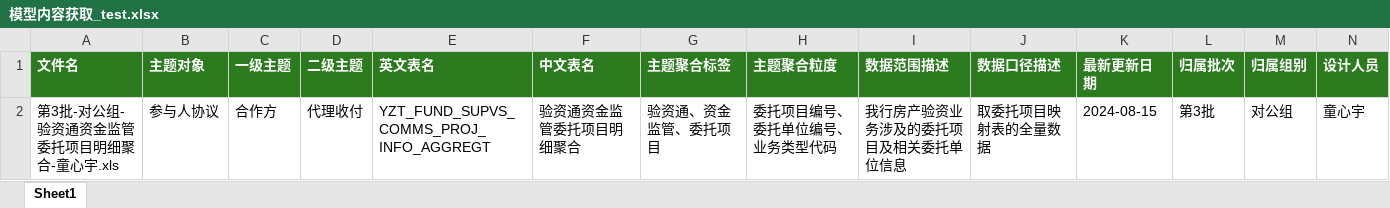
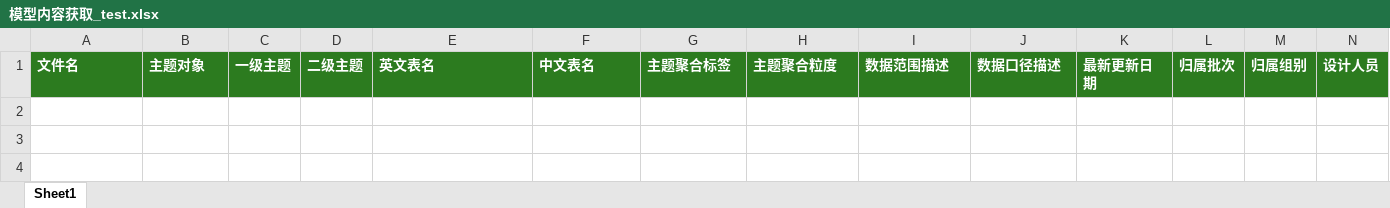
Before and after one commit to kirito2014/my_work_tools, an Excel workbook: 13-project_info/01_gather_design_file_infos/模型内容获取_test.xlsx, sheet Sheet1, drawn as a sheet; values as stored, in another font and other column widths than the file's, no borders; the diff names each change by its address in the sheet, - before the commit and + after, or states it on an @@ line.

```diff
--- a/13-project_info/01_gather_design_file_infos/模型内容获取_test.xlsx (sheet Sheet1)
+++ b/13-project_info/01_gather_design_file_infos/模型内容获取_test.xlsx (sheet Sheet1)
-row 2: 第3批-对公组-验资通资金监管委托项目明细聚合-童心宇.xls | 参与人协议 | 合作方 | 代理收付 | YZT_FUND_SUPVS_COMMS_PROJ_INFO_AGGREGT | 验资通资金监管委托项目明细聚合 | 验资通、资金监管、委托项目 | 委托项目编号、委托单位编号、业务类型代码 | 我行房产验资业务涉及的委托项目及相关委托单位信息 | 取委托项目映射表的全量数据 | 2024-08-15 | 第3批 | 对公组 | 童心宇
```
Also changed, not shown: 5 other files.
